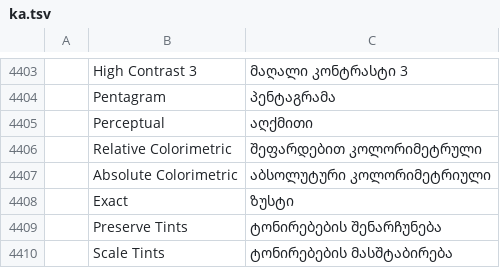
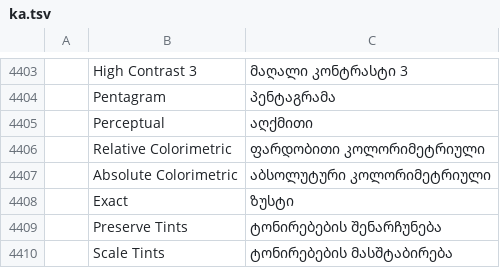
Before and after one commit to devius/vectorcraft, a TSV file: crates/ui-egui/src/i18n/ka.tsv, drawn as a sheet; only a part is shown, gaps mark what is left out; the diff names each change by its address in the sheet, - before the commit and + after, or states it on an @@ line.

```diff
--- a/crates/ui-egui/src/i18n/ka.tsv
+++ b/crates/ui-egui/src/i18n/ka.tsv
-C4406: შეფარდებით კოლორიმეტრული
+C4406: ფარდობითი კოლორიმეტრიული
```
